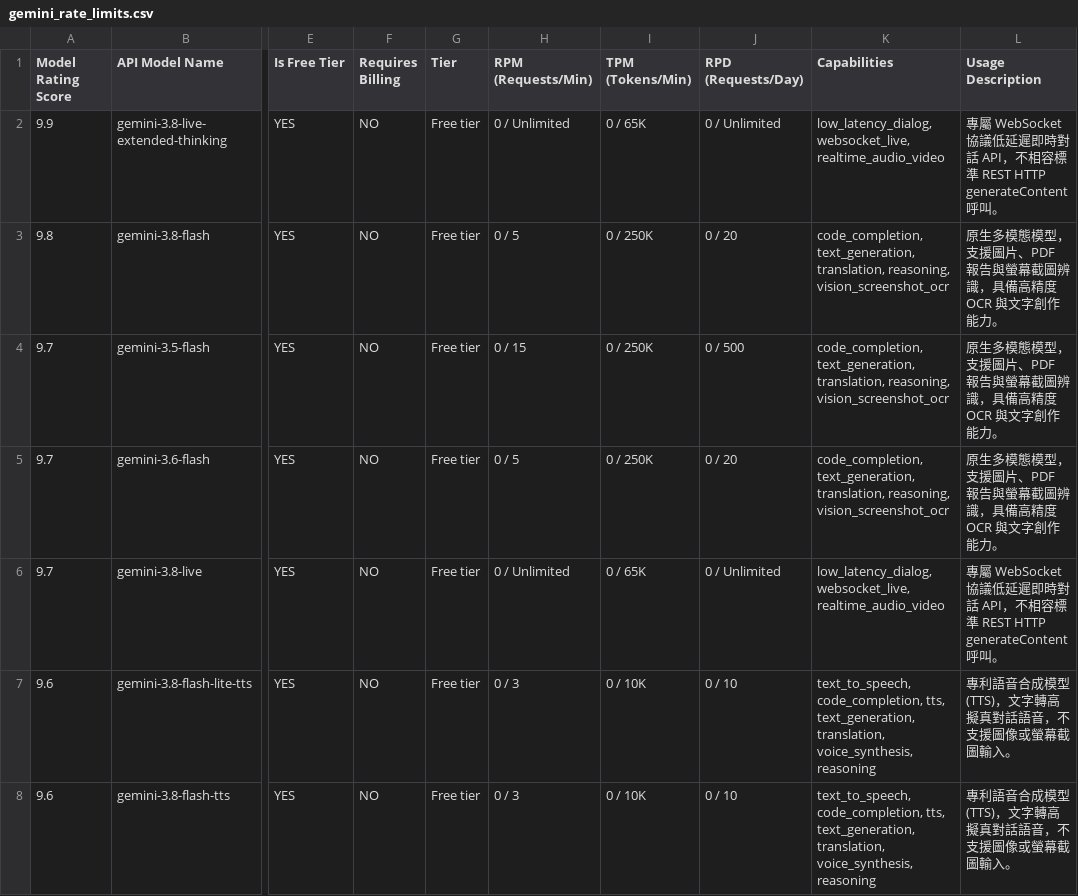
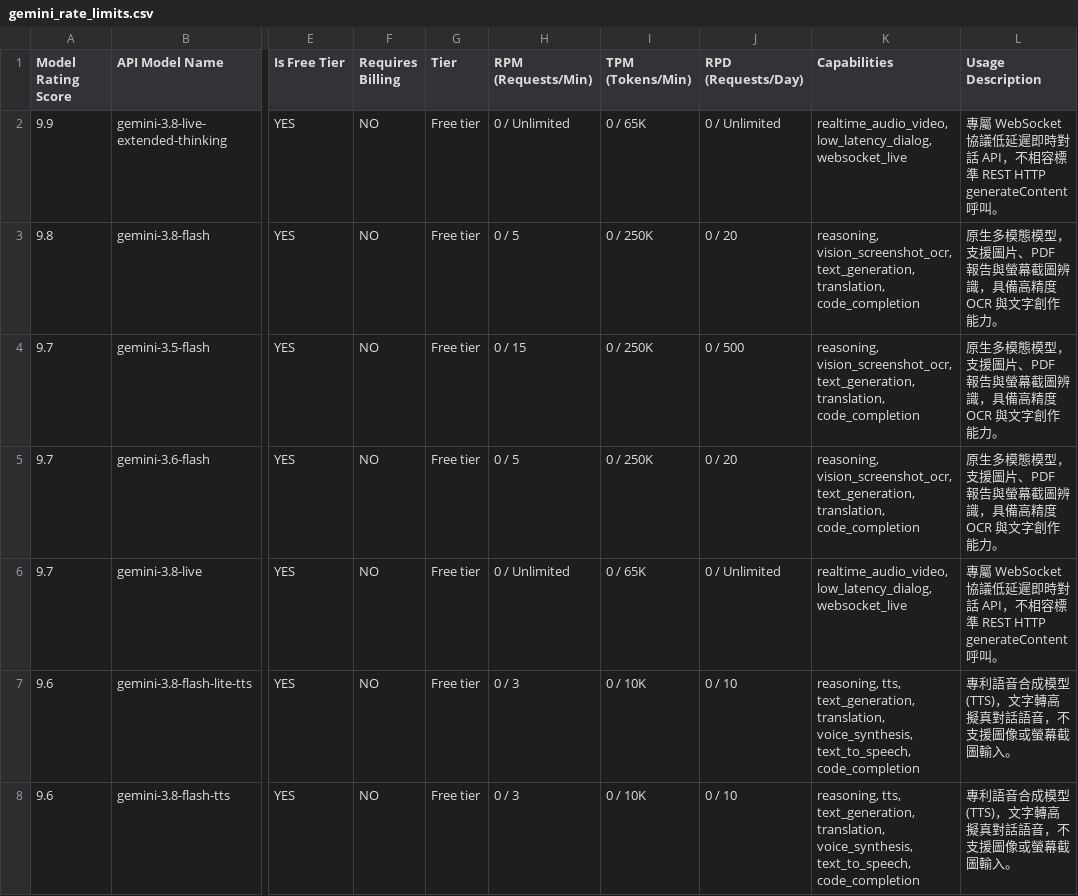
Before and after one commit to 9908gg-art/gemini-quota-fetcher, a CSV file: gemini_rate_limits.csv, drawn as a sheet; only a part is shown, gaps mark what is left out; the diff covers the shown part only; the diff names each change by its address in the sheet, - before the commit and + after, or states it on an @@ line.

```diff
--- a/gemini_rate_limits.csv
+++ b/gemini_rate_limits.csv
-K2 (Capabilities): low_latency_dialog, websocket_live, realtime_audio_video
+K2 (Capabilities): realtime_audio_video, low_latency_dialog, websocket_live
-K3:K5 (Capabilities): code_completion, text_generation, translation, reasoning, vision_screenshot_ocr
+K3:K5 (Capabilities): reasoning, vision_screenshot_ocr, text_generation, translation, code_completion
-K6 (Capabilities): low_latency_dialog, websocket_live, realtime_audio_video
+K6 (Capabilities): realtime_audio_video, low_latency_dialog, websocket_live
-K7:K8 (Capabilities): text_to_speech, code_completion, tts, text_generation, translation, voice_synthesis, reasoning
+K7:K8 (Capabilities): reasoning, tts, text_generation, translation, voice_synthesis, text_to_speech, code_completion
```
Also changed, not shown: 50 edited cells elsewhere in this file, 2 other files.
